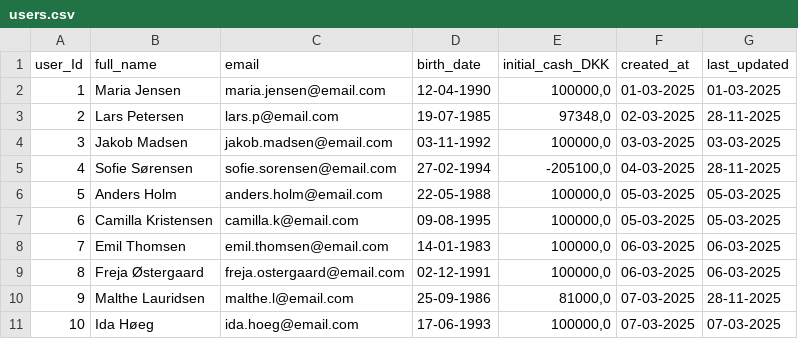
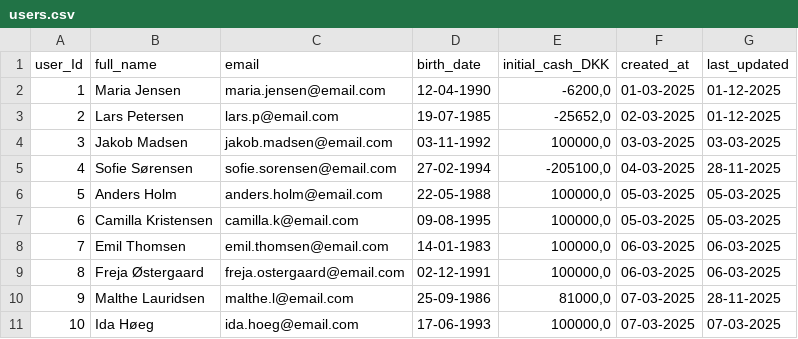
Before and after one commit to MartinWagnerThomsen/Gruppe-4--Datamatiker, a CSV file: out/production/Gruppe-4--Datamatiker/Files/users.csv, drawn as a sheet.

```diff
--- a/out/production/Gruppe-4--Datamatiker/Files/users.csv
+++ b/out/production/Gruppe-4--Datamatiker/Files/users.csv
@@ -1,4 +1,4 @@
 user_Id;full_name;email;birth_date;initial_cash_DKK;created_at;last_updated
-1;Maria Jensen;maria.jensen@email.com;12-04-1990;100000,0;01-03-2025;01-03-2025
-2;Lars Petersen;lars.p@email.com;19-07-1985;97348,0;02-03-2025;28-11-2025
+1;Maria Jensen;maria.jensen@email.com;12-04-1990;-6200,0;01-03-2025;01-12-2025
+2;Lars Petersen;lars.p@email.com;19-07-1985;-25652,0;02-03-2025;01-12-2025
 3;Jakob Madsen;jakob.madsen@email.com;03-11-1992;100000,0;03-03-2025;03-03-2025
```
Also changed, not shown: Investeringsklubben/src/Files/transactions.csv, Investeringsklubben/src/Files/users.csv, 4 other files.
